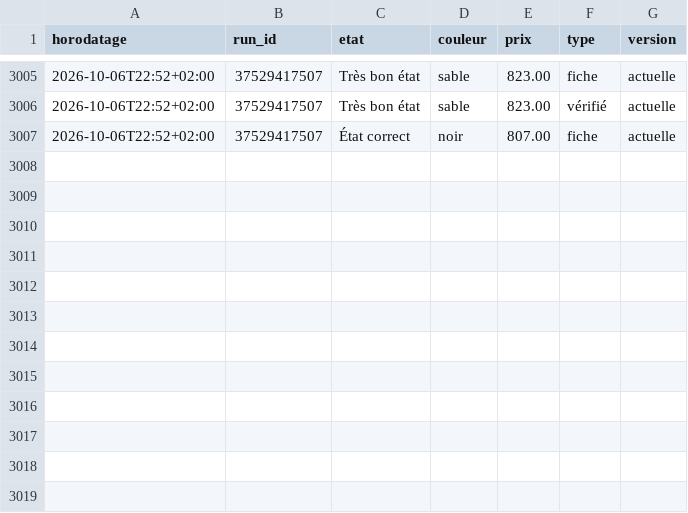
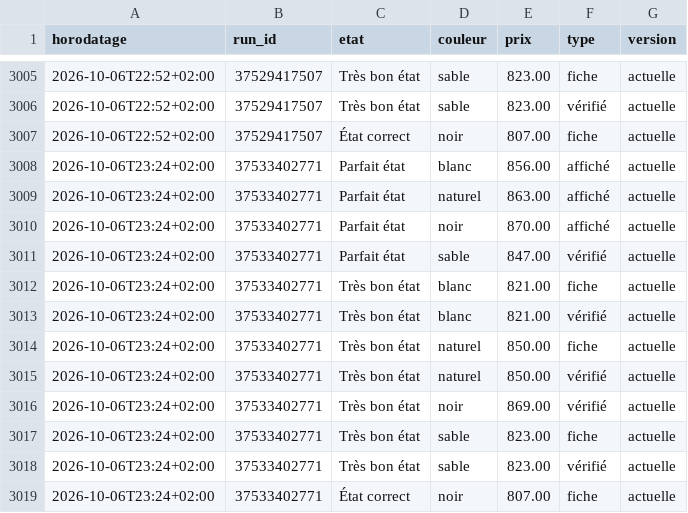
Before and after one commit to al37hajj/veille-backmarket, a CSV file: historique.csv, drawn as a sheet; only a part is shown, gaps mark what is left out.

```diff
--- a/historique.csv
+++ b/historique.csv
@@ -3007 +3007,13 @@ horodatage,run_id,etat,couleur,prix,type,version
 2026-10-06T22:52+02:00,37529417507,État correct,noir,807.00,fiche,actuelle
+2026-10-06T23:24+02:00,37533402771,Parfait état,blanc,856.00,affiché,actuelle
+2026-10-06T23:24+02:00,37533402771,Parfait état,naturel,863.00,affiché,actuelle
+2026-10-06T23:24+02:00,37533402771,Parfait état,noir,870.00,affiché,actuelle
+2026-10-06T23:24+02:00,37533402771,Parfait état,sable,847.00,vérifié,actuelle
+2026-10-06T23:24+02:00,37533402771,Très bon état,blanc,821.00,fiche,actuelle
+2026-10-06T23:24+02:00,37533402771,Très bon état,blanc,821.00,vérifié,actuelle
+2026-10-06T23:24+02:00,37533402771,Très bon état,naturel,850.00,fiche,actuelle
+2026-10-06T23:24+02:00,37533402771,Très bon état,naturel,850.00,vérifié,actuelle
+2026-10-06T23:24+02:00,37533402771,Très bon état,noir,869.00,vérifié,actuelle
+2026-10-06T23:24+02:00,37533402771,Très bon état,sable,823.00,fiche,actuelle
+2026-10-06T23:24+02:00,37533402771,Très bon état,sable,823.00,vérifié,actuelle
+2026-10-06T23:24+02:00,37533402771,État correct,noir,807.00,fiche,actuelle
```
